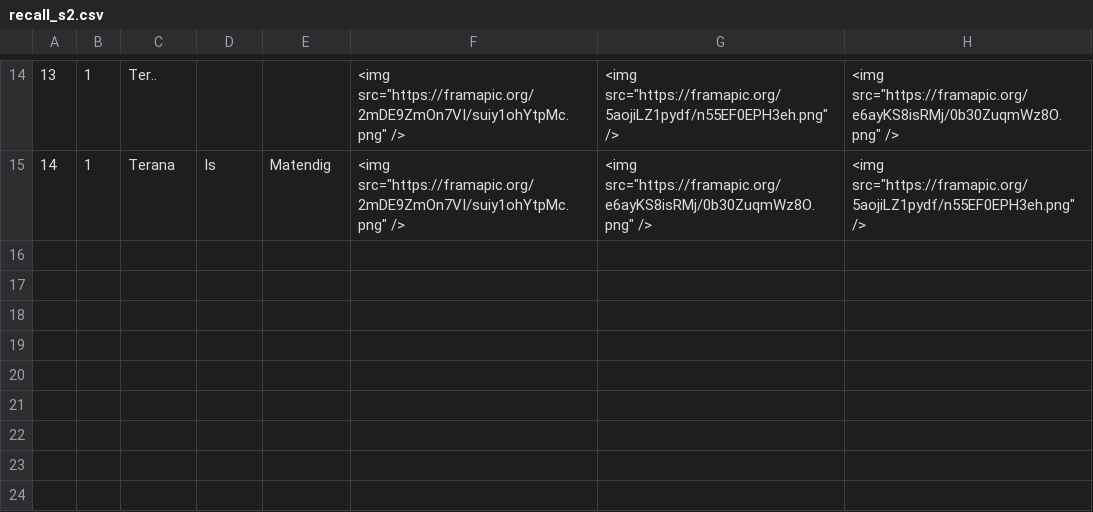
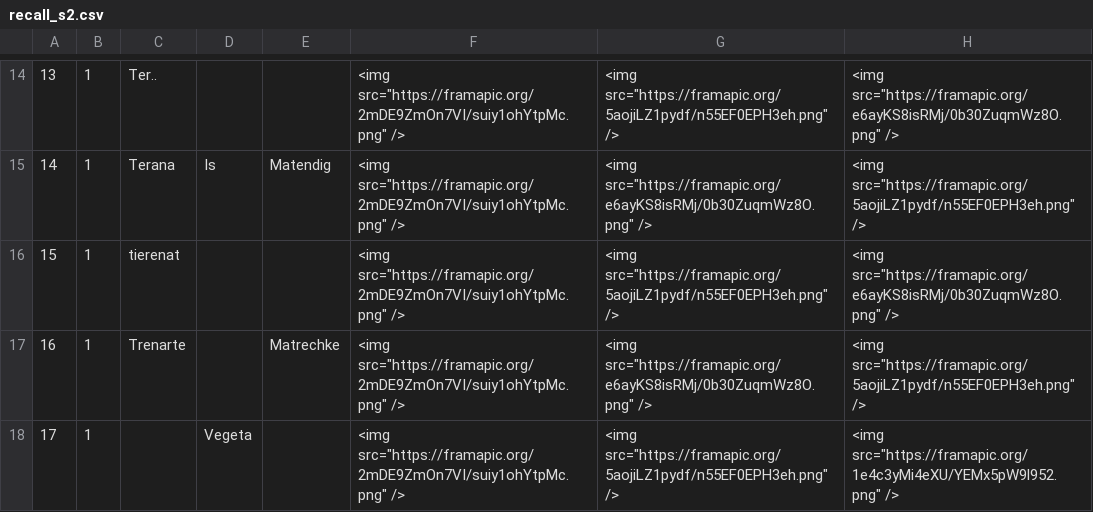
Before and after one commit to steinhia/M2R, a CSV file: RecallTest/recall_s2.csv, drawn as a sheet; only a part is shown, gaps mark what is left out; the diff names each change by its address in the sheet, - before the commit and + after, or states it on an @@ line.

```diff
--- a/RecallTest/recall_s2.csv
+++ b/RecallTest/recall_s2.csv
+row 16: 15 | 1 | tierenat |  |  | <img src="https://framapic.org/2mDE9ZmOn7VI/suiy1ohYtpMc.png" /> | <img src="https://framapic.org/5aojiLZ1pydf/n55EF0EPH3eh.png" /> | <img src="https://framapic.org/e6ayKS8isRMj/0b30ZuqmWz8O.png" />
+row 17: 16 | 1 | Trenarte |  | Matrechke | <img src="https://framapic.org/2mDE9ZmOn7VI/suiy1ohYtpMc.png" /> | <img src="https://framapic.org/e6ayKS8isRMj/0b30ZuqmWz8O.png" /> | <img src="https://framapic.org/5aojiLZ1pydf/n55EF0EPH3eh.png" />
+row 18: 17 | 1 |  | Vegeta |  | <img src="https://framapic.org/2mDE9ZmOn7VI/suiy1ohYtpMc.png" /> | <img src="https://framapic.org/5aojiLZ1pydf/n55EF0EPH3eh.png" /> | <img src="https://framapic.org/1e4c3yMi4eXU/YEMx5pW9l952.png" />
```
Also changed, not shown: RecallTest/recall_s1.csv, RecallTest/recall_s4.csv, 19 other files.
